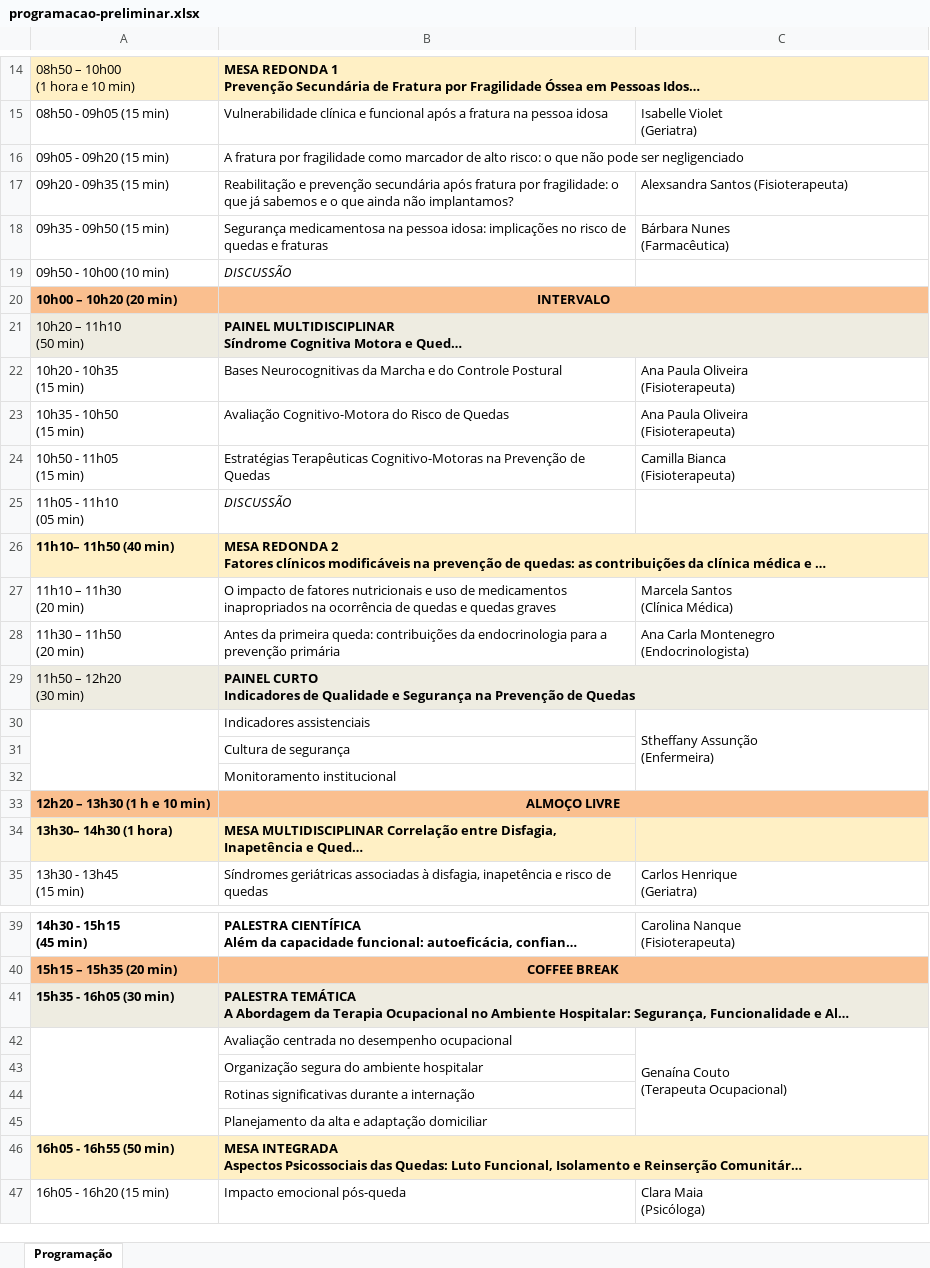
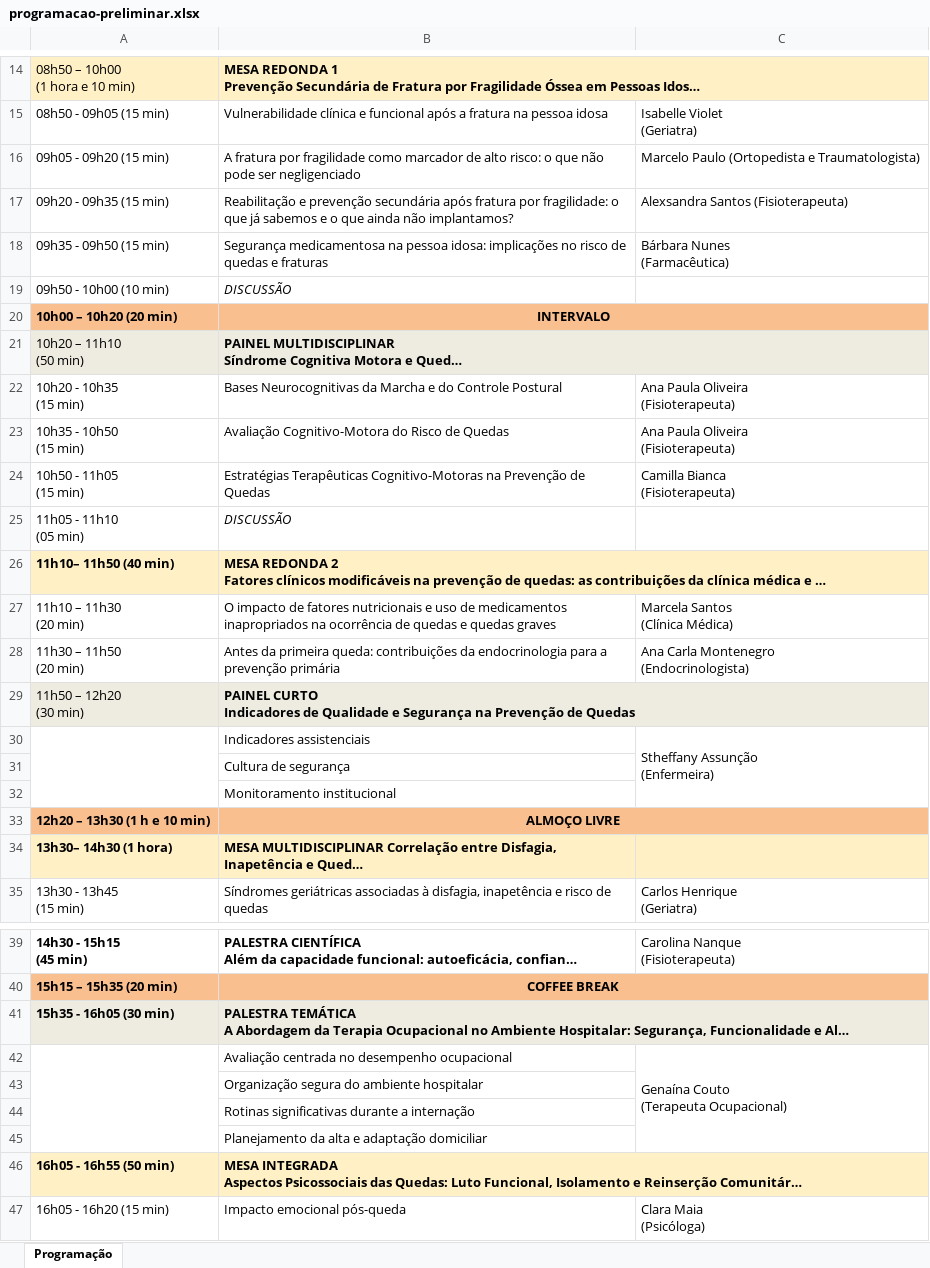
Before and after one commit to jgfn1/luka, an Excel workbook: spmpq/schedule/programacao-preliminar.xlsx, sheet Programação, drawn as a sheet; only a part is shown, gaps mark what is left out; long unchanged cells end in …; values as stored, in another font and other column widths than the file's, no borders; charts and pictures not drawn; the diff covers the shown part only; the diff names each change by its address in the sheet, - before the commit and + after, or states it on an @@ line.

Commit message:
Update speaker details and enhance schedule for Recife Tórax 2026
- Added speaker information for Marcelo Paulo and Laiza Lucena, including their roles and affiliations in the HTML and CSV files.
- Introduced a new speaker card for Marina Hazin, complete with her photo and professional details.
- Updated session titles and timings for clarity and consistency across all formats, including PDF and Excel.
- Ensured all changes reflect the latest event details for improved attendee information.

```diff
--- a/spmpq/schedule/programacao-preliminar.xlsx (sheet Programação)
+++ b/spmpq/schedule/programacao-preliminar.xlsx (sheet Programação)
-C16: (empty)
+C16: Marcelo Paulo (Ortopedista e Traumatologista)
-C20 fill: none
+C20 fill: #FABF8F
-C21 fill: none
+C21 fill: #EEECE1
-C26 fill: none
+C26 fill: #FFF0C5
-C29 fill: none
+C29 fill: #EEECE1
-C33 fill: none
+C33 fill: #FABF8F
-C41 fill: none
+C41 fill: #EEECE1
-C46 fill: none
+C46 fill: #FFF0C5
```
Also changed, not shown: 1 edited cell and cell formats elsewhere in this sheet, charts or pictures, 3 other files.
